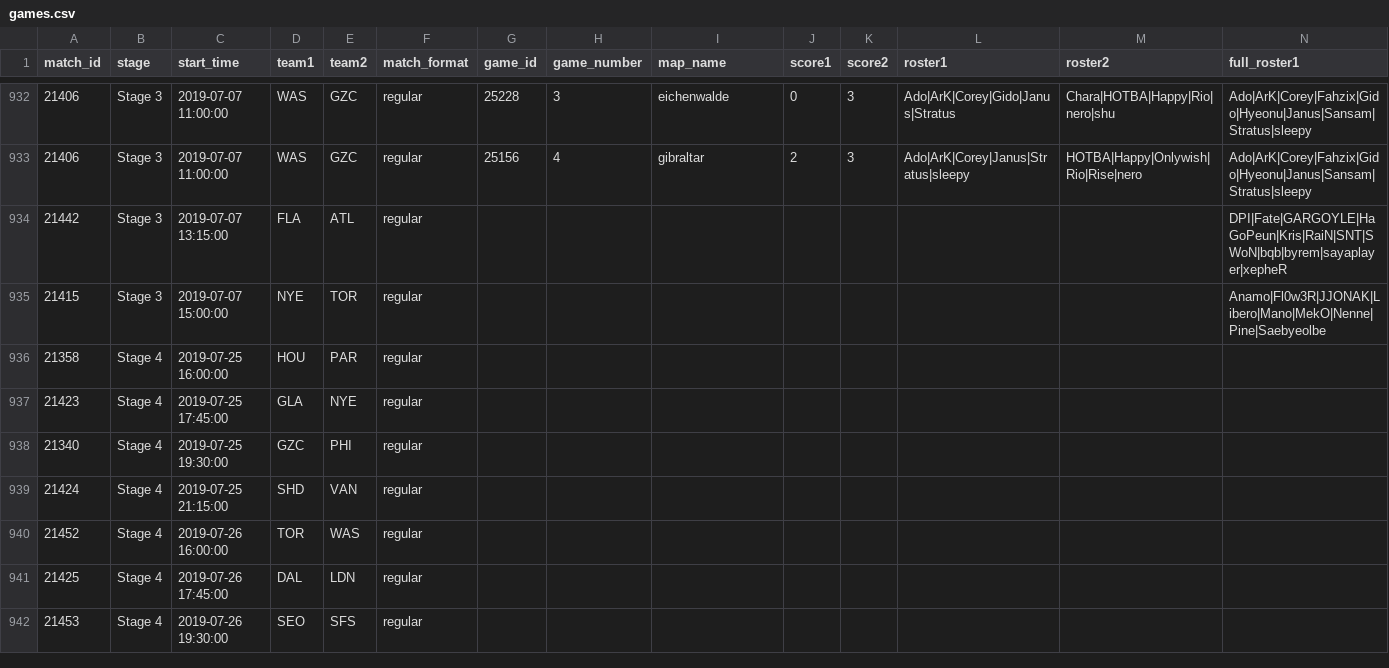
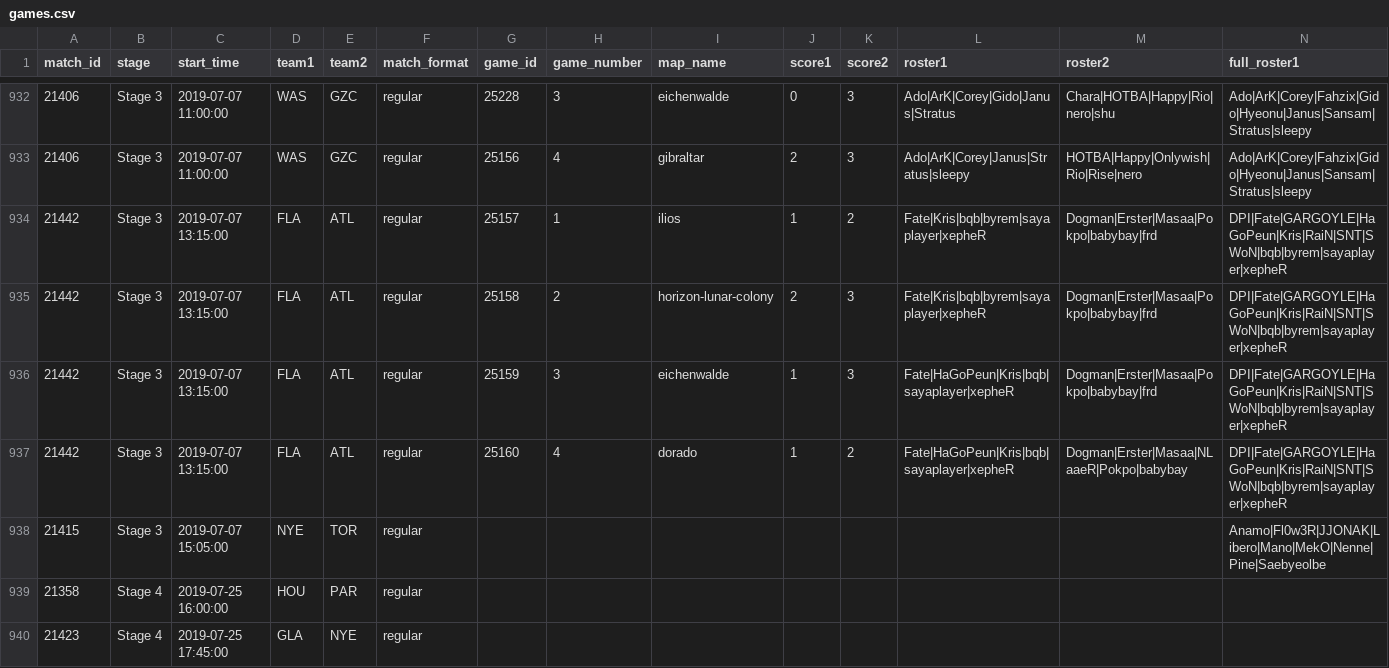
Before and after one commit to ClumsyLee/owl-sr, a CSV file: games.csv, drawn as a sheet; only a part is shown, gaps mark what is left out; the shorter side is filled out with more unchanged rows; addresses are those after the commit; rows hold the shown columns only; the diff names each change by its address in the sheet, - before the commit and + after, or states it on an @@ line.

Commit message:
Update data.

```diff
--- a/games.csv
+++ b/games.csv
-G934 (game_id): (empty)
+G934 (game_id): 25157
-H934 (game_number): (empty)
+H934 (game_number): 1
-I934 (map_name): (empty)
+I934 (map_name): ilios
-J934 (score1): (empty)
+J934 (score1): 1
-K934 (score2): (empty)
+K934 (score2): 2
-L934 (roster1): (empty)
+L934 (roster1): Fate|Kris|bqb|byrem|sayaplayer|xepheR
-M934 (roster2): (empty)
+M934 (roster2): Dogman|Erster|Masaa|Pokpo|babybay|frd
+row 935: 21442 | Stage 3 | 2019-07-07 13:15:00 | FLA | ATL | regular | 25158 | 2 | horizon-lunar-colony | 2 | 3 | Fate|Kris|bqb|byrem|sayaplayer|xepheR | Dogman|Erster|Masaa|Pokpo|babybay|frd | DPI|Fate|GARGOYLE|HaGoPeun|Kris|RaiN|SNT|SWoN|bqb|byrem|sayaplayer|xepheR
+row 936: 21442 | Stage 3 | 2019-07-07 13:15:00 | FLA | ATL | regular | 25159 | 3 | eichenwalde | 1 | 3 | Fate|HaGoPeun|Kris|bqb|sayaplayer|xepheR | Dogman|Erster|Masaa|Pokpo|babybay|frd | DPI|Fate|GARGOYLE|HaGoPeun|Kris|RaiN|SNT|SWoN|bqb|byrem|sayaplayer|xepheR
+row 937: 21442 | Stage 3 | 2019-07-07 13:15:00 | FLA | ATL | regular | 25160 | 4 | dorado | 1 | 2 | Fate|HaGoPeun|Kris|bqb|sayaplayer|xepheR | Dogman|Erster|Masaa|NLaaeR|Pokpo|babybay | DPI|Fate|GARGOYLE|HaGoPeun|Kris|RaiN|SNT|SWoN|bqb|byrem|sayaplayer|xepheR
-C938 (start_time): 2019-07-07 15:00:00
+C938 (start_time): 2019-07-07 15:05:00
```
Also changed, not shown: ratings.csv, 4 other files.
